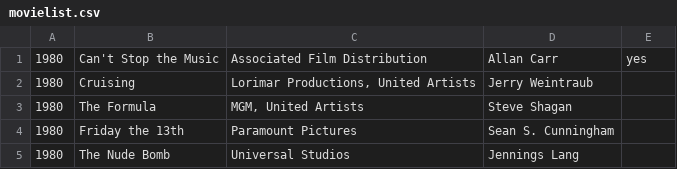
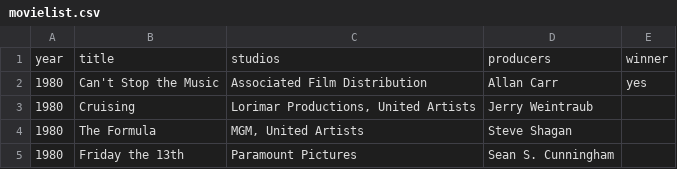
Before and after one commit to alexandreanfilo/worstmovie, a CSV file: target/movielist.csv, drawn as a sheet; only a part is shown; the shorter side is filled out with more unchanged rows; the diff names each change by its address in the sheet, - before the commit and + after, or states it on an @@ line.

```diff
--- a/target/movielist.csv
+++ b/target/movielist.csv
+row 1: year | title | studios | producers | winner
```
Also changed, not shown: movielist.csv, 1 other file.
